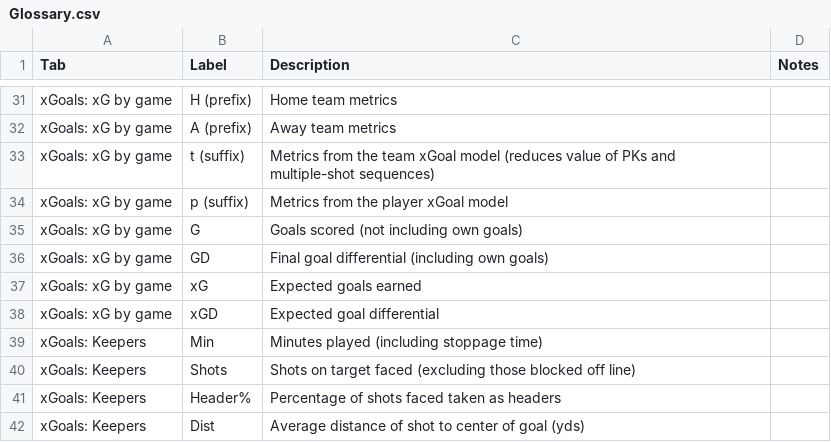
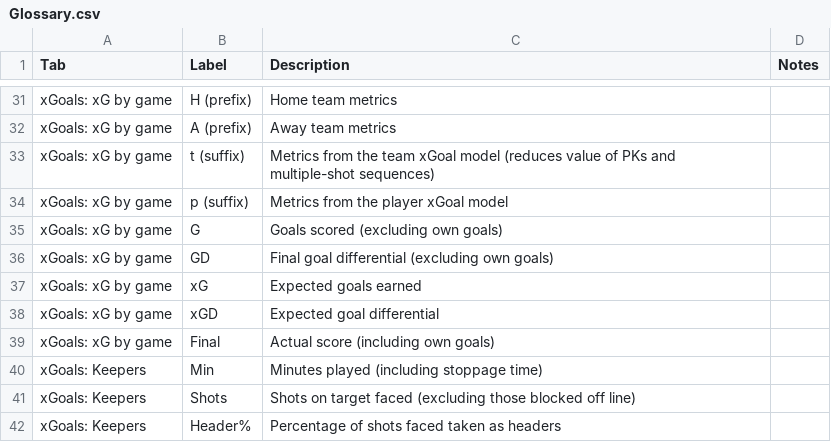
Before and after one commit to mattyanselmo/ASAShootingApp, a CSV file: Glossary.csv, drawn as a sheet; only a part is shown, gaps mark what is left out; the shorter side is filled out with more unchanged rows.

Commit message:
Update glossary with Final column in xGbygame

```diff
--- a/Glossary.csv
+++ b/Glossary.csv
@@ -34,6 +34,7 @@ xGoals: xG by game,t (suffix),Metrics from the team xGoal model (reduces value o
 xGoals: xG by game,p (suffix),Metrics from the player xGoal model,,,,,
-xGoals: xG by game,G,Goals scored (not including own goals),,,,,
-xGoals: xG by game,GD,Final goal differential (including own goals),,,,,
+xGoals: xG by game,G,Goals scored (excluding own goals),,,,,
+xGoals: xG by game,GD,Final goal differential (excluding own goals),,,,,
 xGoals: xG by game,xG,Expected goals earned,,,,,
 xGoals: xG by game,xGD,Expected goal differential,,,,,
+xGoals: xG by game,Final,Actual score (including own goals),,,,,
 xGoals: Keepers,Min,Minutes played (including stoppage time),,,,,
```
